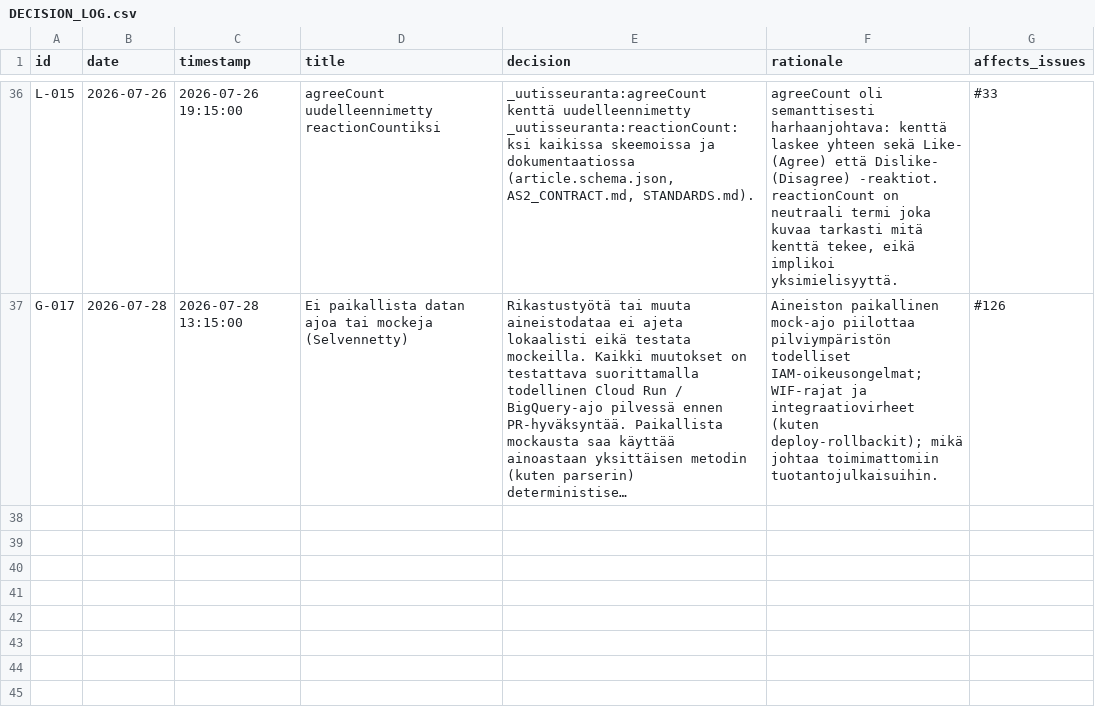
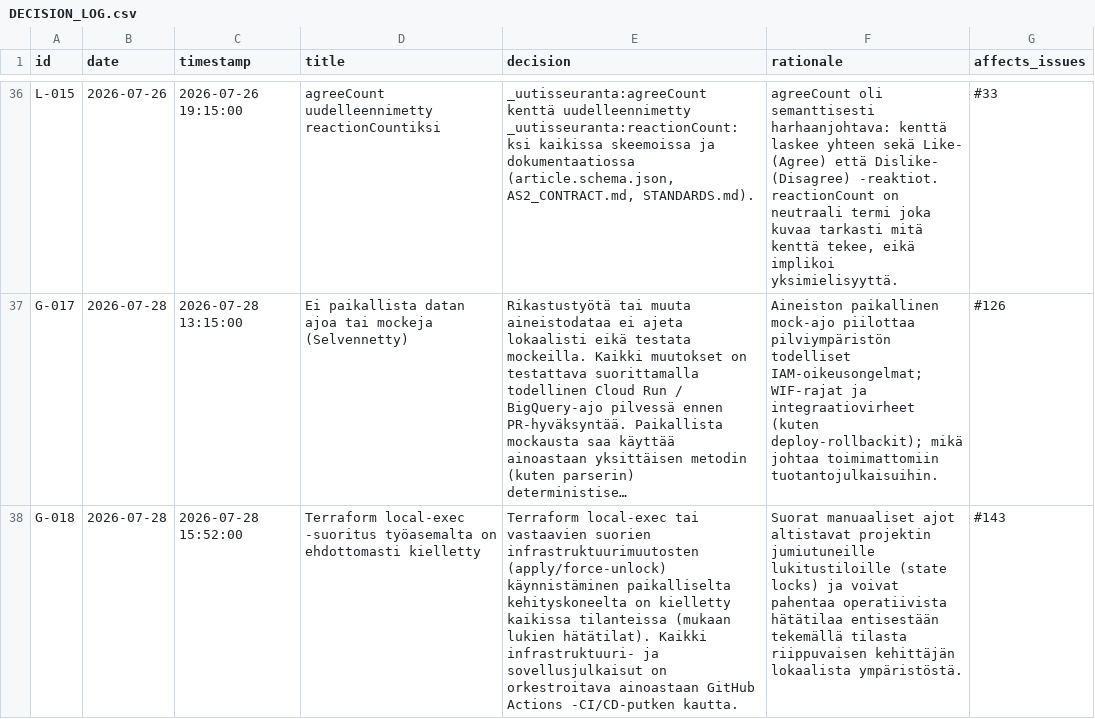
Before and after one commit to uutisseuranta/bq-activitystreams, a CSV file: DECISION_LOG.csv, drawn as a sheet; only a part is shown, gaps mark what is left out; long unchanged cells end in …; the diff names each change by its address in the sheet, - before the commit and + after, or states it on an @@ line.

Commit message:
docs: log G-018 prohibiting local-exec and workstation terraform runs

```diff
--- a/DECISION_LOG.csv
+++ b/DECISION_LOG.csv
+row 38: G-018 | 2026-07-28 | 2026-07-28 15:52:00 | Terraform local-exec -suoritus työasemalta on ehdottomasti kielletty | Terraform local-exec tai vastaavien suorien infrastruktuurimuutosten (apply/force-unlock) käynnistäminen paikalliselta kehityskoneelta on kielletty kaikissa tilanteissa (mukaan lukien hätätilat). Kaikki infrastruktuuri- ja sovellusjulkaisut on orkestroitava ainoastaan GitHub Actions -CI/CD-putken kautta. | Suorat manuaaliset ajot altistavat projektin jumiutuneille lukitustiloille (state locks) ja voivat pahentaa operatiivista hätätilaa entisestään tekemällä tilasta riippuvaisen kehittäjän lokaalista ympäristöstä. | #143
```
